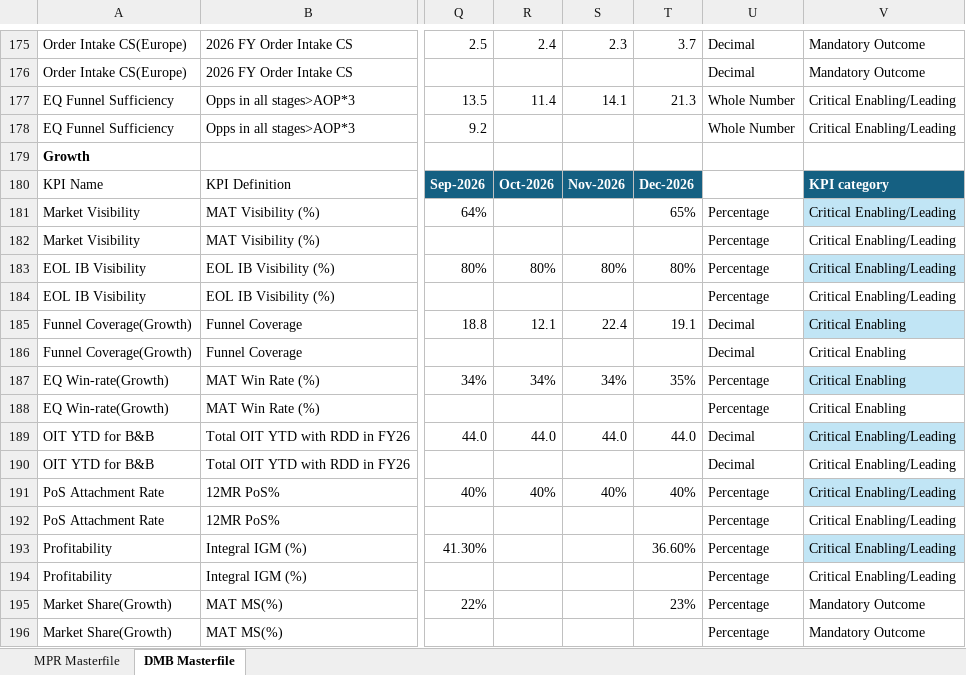
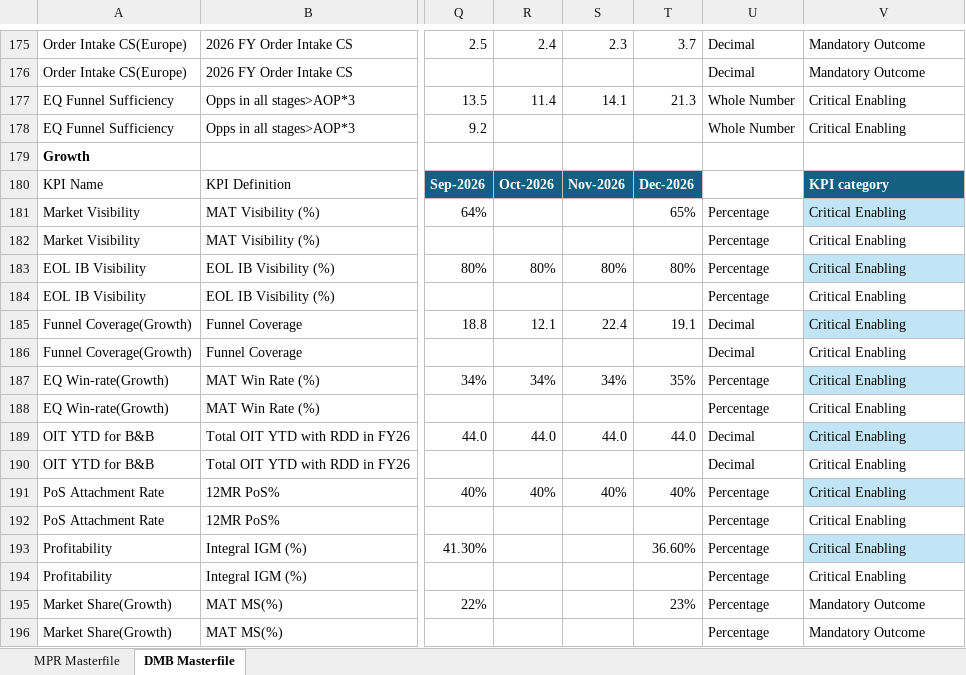
Before and after one commit to pratibha131/DMB-Dashboard, an Excel workbook: data/Masterfile_DMB_Dashboard.xlsx, sheet DMB Masterfile, drawn as a sheet; only a part is shown, gaps mark what is left out; values as stored, in another font and other column widths than the file's, no borders; table styles not drawn; the diff covers the shown part only; the diff names each change by its address in the sheet, - before the commit and + after, or states it on an @@ line.

Commit message:
Auto-sync Masterfile_DMB_Dashboard.xlsx from SharePoint via live sync [skip ci]

```diff
--- a/data/Masterfile_DMB_Dashboard.xlsx (sheet DMB Masterfile)
+++ b/data/Masterfile_DMB_Dashboard.xlsx (sheet DMB Masterfile)
-V177:V178: Critical Enabling/Leading
+V177:V178: Critical Enabling
-V181:V184: Critical Enabling/Leading
+V181:V184: Critical Enabling
-V189:V194: Critical Enabling/Leading
+V189:V194: Critical Enabling
```
Also changed, not shown: 104 edited cells elsewhere in this sheet, sheet MPR Masterfile, hidden cells.
